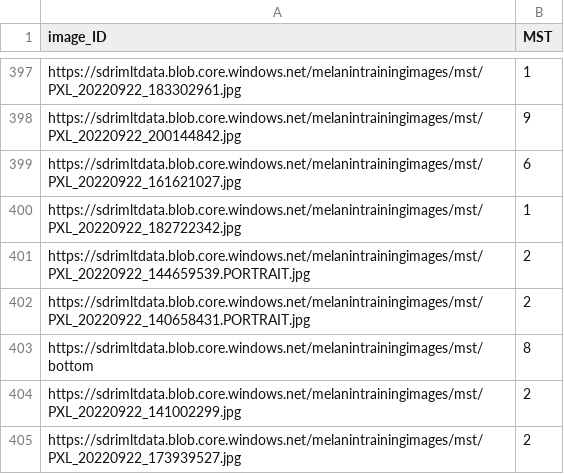
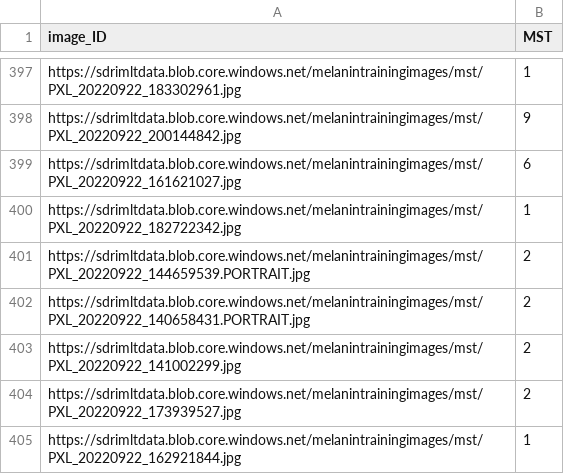
Before and after one commit to tbrunoh/ml-ai-skintone, a CSV file: data/monk_data_train.csv, drawn as a sheet; only a part is shown, gaps mark what is left out; the shorter side is filled out with more unchanged rows.

```diff
--- a/data/monk_data_train.csv
+++ b/data/monk_data_train.csv
@@ -402,3 +402,2 @@ https://sdrimltdata.blob.core.windows.net/melanintrainingimages/mst/PXL_20220922
 https://sdrimltdata.blob.core.windows.net/melanintrainingimages/mst/PXL_20220922_140658431.PORTRAIT.jpg,2
-https://sdrimltdata.blob.core.windows.net/melanintrainingimages/mst/bottom,8
 https://sdrimltdata.blob.core.windows.net/melanintrainingimages/mst/PXL_20220922_141002299.jpg,2
```
Also changed, not shown: 5 other files.
